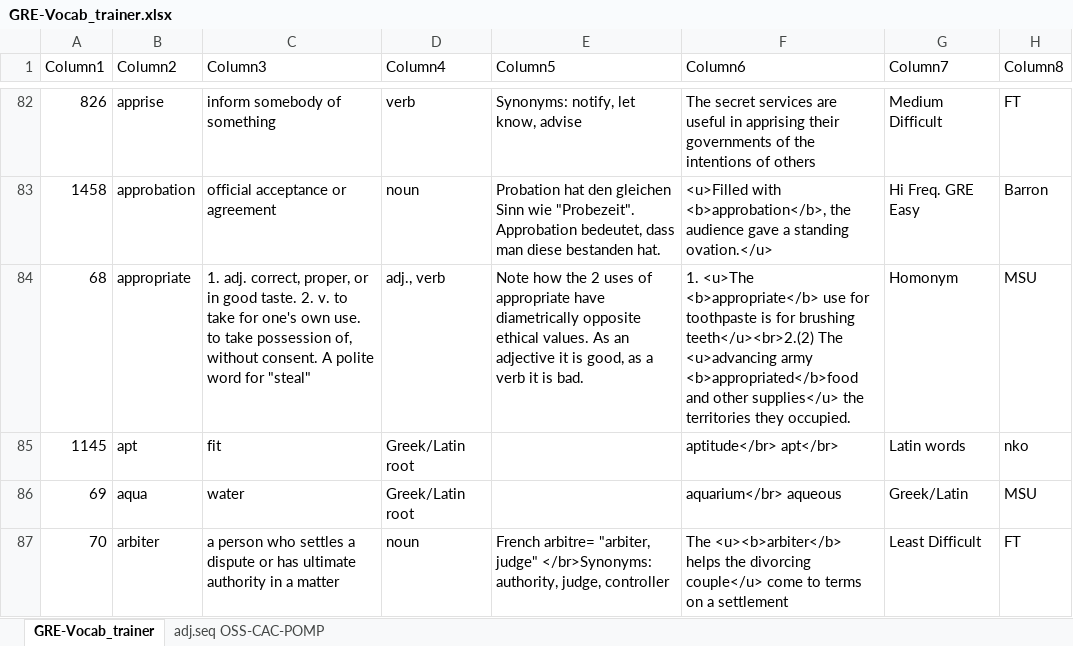
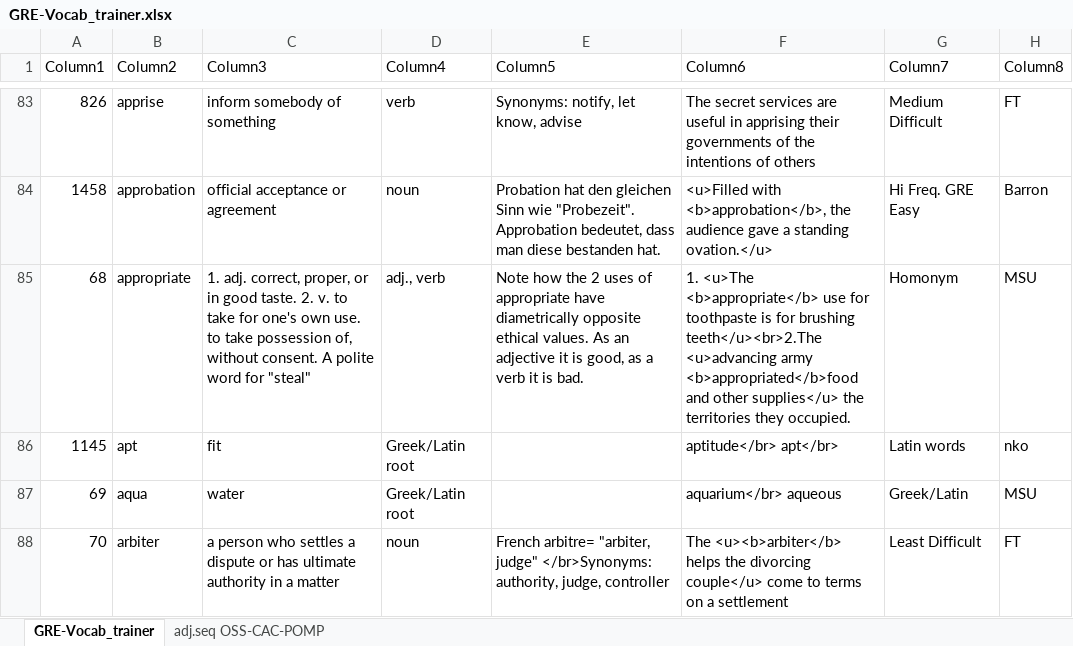
Before and after one commit to AlexBocken/GRE, an Excel workbook: GRE-Vocab_trainer.xlsx, sheet GRE-Vocab_trainer, drawn as a sheet; only a part is shown, gaps mark what is left out; values as stored, in another font and other column widths than the file's, no borders; conditional formats and table styles not drawn; addresses are those after the commit; the diff covers the shown part only; the diff names each change by its address in the sheet, - before the commit and + after, or states it on an @@ line.

```diff
--- a/GRE-Vocab_trainer.xlsx (sheet GRE-Vocab_trainer)
+++ b/GRE-Vocab_trainer.xlsx (sheet GRE-Vocab_trainer)
-F85 (Column6): …for brushing teeth</u><br>2.(2) The <u>advancing army…
+F85 (Column6): …for brushing teeth</u><br>2.The <u>advancing army…
```
Also changed, not shown: 4 added rows and 31 edited cells elsewhere in this sheet, 3 other files.
